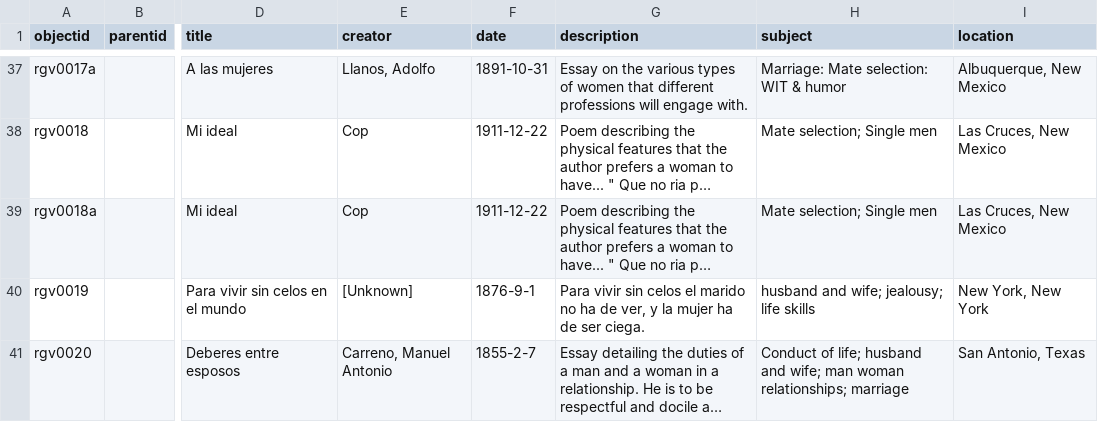
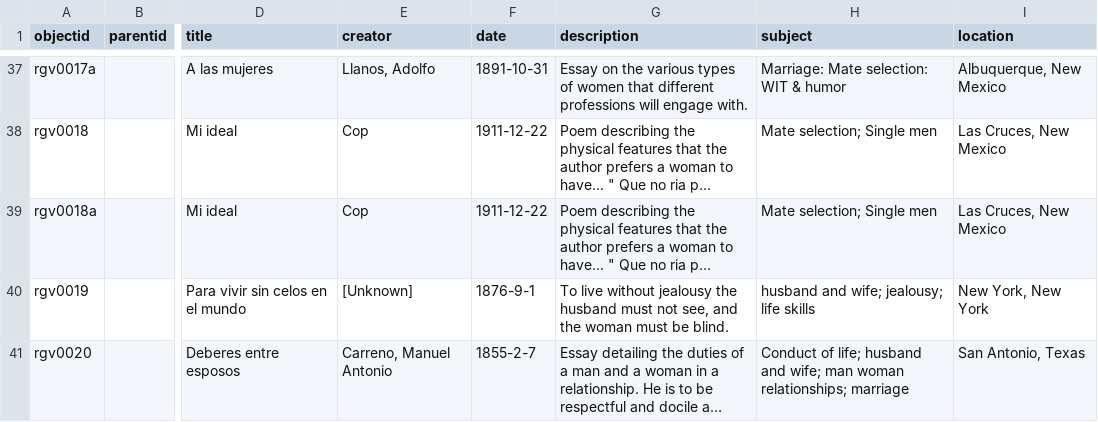
Before and after one commit to roseliabanuelos/recordinggenderviolence, a CSV file: _data/rgv2.csv, drawn as a sheet; only a part is shown, gaps mark what is left out; long unchanged cells end in …; the diff names each change by its address in the sheet, - before the commit and + after, or states it on an @@ line.

Commit message:
update to live without jealousy

```diff
--- a/_data/rgv2.csv
+++ b/_data/rgv2.csv
-G40 (description): Para vivir sin celos el marido no ha de ver, y la mujer ha de ser ciega.
+G40 (description): To live without jealousy the husband must not see, and the woman must be blind.
```
